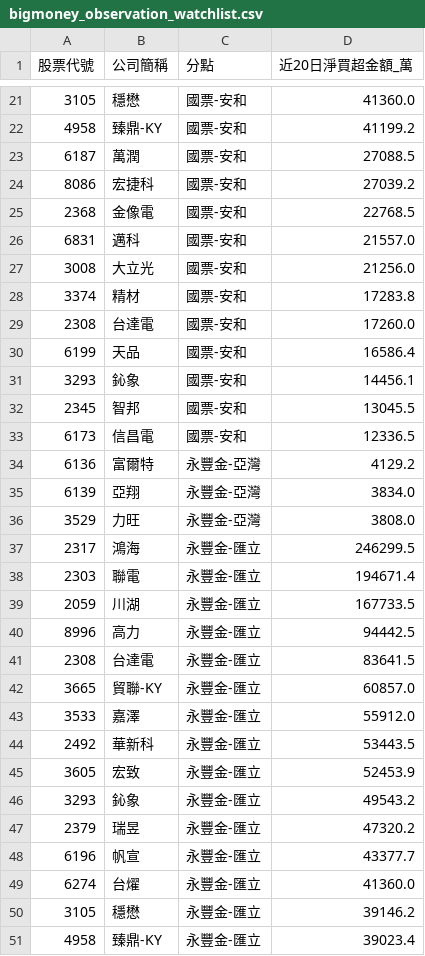
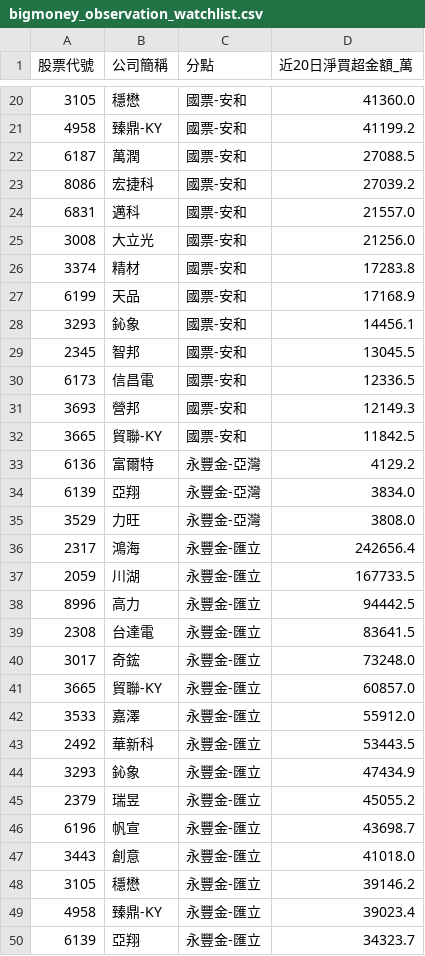
Before and after one commit to KevinYang515/disposal-signals, a CSV file: data/bigmoney_observation_watchlist.csv, drawn as a sheet; only a part is shown, gaps mark what is left out; the diff covers the shown part only.

```diff
--- a/data/bigmoney_observation_watchlist.csv
+++ b/data/bigmoney_observation_watchlist.csv
@@ -24,3 +23,2 @@
 8086,宏捷科,國票-安和,27039.2
-2368,金像電,國票-安和,22768.5
 6831,邁科,國票-安和,21557.0
@@ -28,4 +26,3 @@
 3374,精材,國票-安和,17283.8
-2308,台達電,國票-安和,17260.0
-6199,天品,國票-安和,16586.4
+6199,天品,國票-安和,17168.9
 3293,鈊象,國票-安和,14456.1
@@ -33,2 +30,4 @@
 6173,信昌電,國票-安和,12336.5
+3693,營邦,國票-安和,12149.3
+3665,貿聯-KY,國票-安和,11842.5
 6136,富爾特,永豐金-亞灣,4129.2
@@ -36,4 +35,3 @@
 3529,力旺,永豐金-亞灣,3808.0
-2317,鴻海,永豐金-匯立,246299.5
-2303,聯電,永豐金-匯立,194671.4
+2317,鴻海,永豐金-匯立,242656.4
 2059,川湖,永豐金-匯立,167733.5
@@ -41,2 +39,3 @@
 2308,台達電,永豐金-匯立,83641.5
+3017,奇鋐,永豐金-匯立,73248.0
 3665,貿聯-KY,永豐金-匯立,60857.0
@@ -44,8 +43,8 @@
 2492,華新科,永豐金-匯立,53443.5
-3605,宏致,永豐金-匯立,52453.9
-3293,鈊象,永豐金-匯立,49543.2
-2379,瑞昱,永豐金-匯立,47320.2
-6196,帆宣,永豐金-匯立,43377.7
-6274,台燿,永豐金-匯立,41360.0
+3293,鈊象,永豐金-匯立,47434.9
+2379,瑞昱,永豐金-匯立,45055.2
+6196,帆宣,永豐金-匯立,43698.7
+3443,創意,永豐金-匯立,41018.0
 3105,穩懋,永豐金-匯立,39146.2
 4958,臻鼎-KY,永豐金-匯立,39023.4
+6139,亞翔,永豐金-匯立,34323.7
```
Also changed, not shown: 11 added rows, 12 removed rows and 9 edited cells elsewhere in this file, data/bigmoney_today_watchlist.csv, 2 other files.
